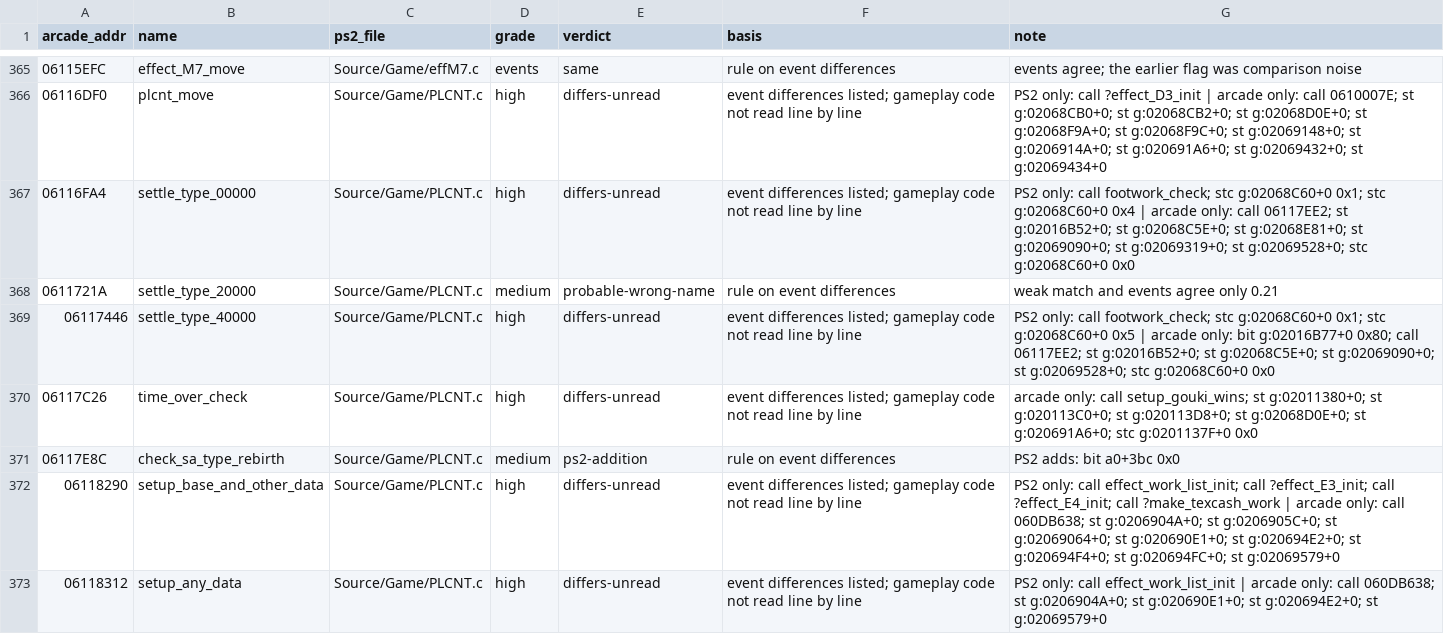
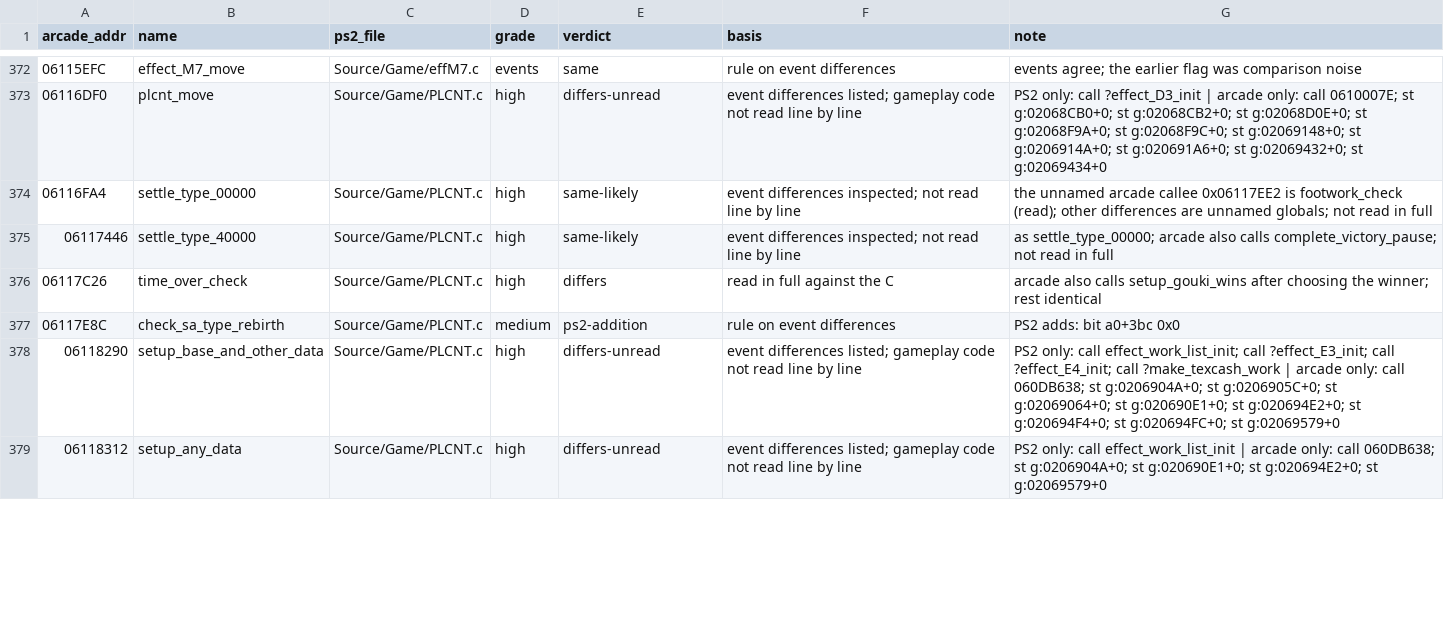
Before and after one commit to pearmannick-prog/sfiii3-cps3-decomp, a CSV file: symbols/sfiii3r1_flagged_review.csv, drawn as a sheet; only a part is shown, gaps mark what is left out; the diff covers the shown part only.

```diff
--- a/symbols/sfiii3r1_flagged_review.csv
+++ b/symbols/sfiii3r1_flagged_review.csv
@@ -366,6 +373,5 @@ arcade_addr,name,ps2_file,grade,verdict,basis,note
 06116DF0,plcnt_move,Source/Game/PLCNT.c,high,differs-unread,event differences listed; gameplay code not read line by line,PS2 only: call ?effect_D3_init | arcade only: call 0610007E; st g:02068CB0+0; st g:02068CB2+0; st g:02068D0E+0; st g:02068F9A+0; st g:02068F9C+0; st g:02069148+0; st g:0206914A+0; st g:020691A6+0; st g:02069432+0; st g:02069434+0
-06116FA4,settle_type_00000,Source/Game/PLCNT.c,high,differs-unread,event differences listed; gameplay code not read line by line,PS2 only: call footwork_check; stc g:02068C60+0 0x1; stc g:02068C60+0 0x4 | arcade only: call 06117EE2; st g:02016B52+0; st g:02068C5E+0; st g:02068E81+0; st g:02069090+0; st g:02069319+0; st g:02069528+0; stc g:02068C60+0 0x0
-0611721A,settle_type_20000,Source/Game/PLCNT.c,medium,probable-wrong-name,rule on event differences,weak match and events agree only 0.21
-06117446,settle_type_40000,Source/Game/PLCNT.c,high,differs-unread,event differences listed; gameplay code not read line by line,PS2 only: call footwork_check; stc g:02068C60+0 0x1; stc g:02068C60+0 0x5 | arcade only: bit g:02016B77+0 0x80; call 06117EE2; st g:02016B52+0; st g:02068C5E+0; st g:02069090+0; st g:02069528+0; stc g:02068C60+0 0x0
-06117C26,time_over_check,Source/Game/PLCNT.c,high,differs-unread,event differences listed; gameplay code not read line by line,arcade only: call setup_gouki_wins; st g:02011380+0; st g:020113C0+0; st g:020113D8+0; st g:02068D0E+0; st g:020691A6+0; stc g:0201137F+0 0x0
+06116FA4,settle_type_00000,Source/Game/PLCNT.c,high,same-likely,event differences inspected; not read line by line,the unnamed arcade callee 0x06117EE2 is footwork_check (read); other differences are unnamed globals; not read in full
+06117446,settle_type_40000,Source/Game/PLCNT.c,high,same-likely,event differences inspected; not read line by line,as settle_type_00000; arcade also calls complete_victory_pause; not read in full
+06117C26,time_over_check,Source/Game/PLCNT.c,high,differs,read in full against the C,arcade also calls setup_gouki_wins after choosing the winner; rest identical
 06117E8C,check_sa_type_rebirth,Source/Game/PLCNT.c,medium,ps2-addition,rule on event differences,PS2 adds: bit a0+3bc 0x0
```
Also changed, not shown: 8 added rows, 1 removed row and 27 edited cells elsewhere in this file, symbols/sfiii3r1.csv, symbols/sfiii3r1_data.csv, 8 other files.
